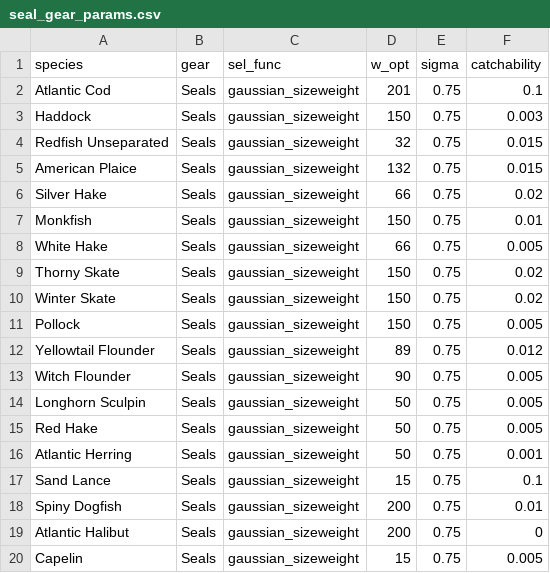
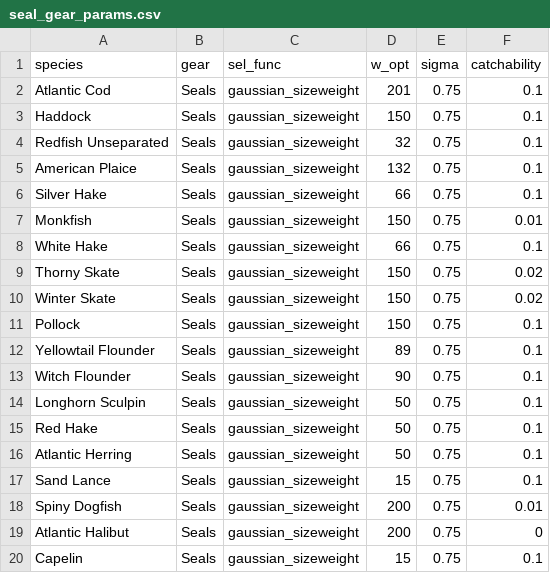
Before and after one commit to Ezekiel-Adekoya/ESS_Restructured, a CSV file: Ess_data/seal_gear_params.csv, drawn as a sheet.

```diff
--- a/Ess_data/seal_gear_params.csv
+++ b/Ess_data/seal_gear_params.csv
@@ -2,16 +2,16 @@
 "Atlantic Cod","Seals","gaussian_sizeweight",201,0.75,0.1
-"Haddock","Seals","gaussian_sizeweight",150,0.75,0.003
-"Redfish Unseparated","Seals","gaussian_sizeweight",32,0.75,0.015
-"American Plaice","Seals","gaussian_sizeweight",132,0.75,0.015
-"Silver Hake","Seals","gaussian_sizeweight",66,0.75,0.02
+"Haddock","Seals","gaussian_sizeweight",150,0.75,0.1
+"Redfish Unseparated","Seals","gaussian_sizeweight",32,0.75,0.1
+"American Plaice","Seals","gaussian_sizeweight",132,0.75,0.1
+"Silver Hake","Seals","gaussian_sizeweight",66,0.75,0.1
 "Monkfish","Seals","gaussian_sizeweight",150,0.75,0.01
-"White Hake","Seals","gaussian_sizeweight",66,0.75,0.005
+"White Hake","Seals","gaussian_sizeweight",66,0.75,0.1
 "Thorny Skate","Seals","gaussian_sizeweight",150,0.75,0.02
 "Winter Skate","Seals","gaussian_sizeweight",150,0.75,0.02
-"Pollock","Seals","gaussian_sizeweight",150,0.75,0.005
-"Yellowtail Flounder","Seals","gaussian_sizeweight",89,0.75,0.012
-"Witch Flounder","Seals","gaussian_sizeweight",90,0.75,0.005
-"Longhorn Sculpin","Seals","gaussian_sizeweight",50,0.75,0.005
-"Red Hake","Seals","gaussian_sizeweight",50,0.75,0.005
-"Atlantic Herring","Seals","gaussian_sizeweight",50,0.75,0.001
+"Pollock","Seals","gaussian_sizeweight",150,0.75,0.1
+"Yellowtail Flounder","Seals","gaussian_sizeweight",89,0.75,0.1
+"Witch Flounder","Seals","gaussian_sizeweight",90,0.75,0.1
+"Longhorn Sculpin","Seals","gaussian_sizeweight",50,0.75,0.1
+"Red Hake","Seals","gaussian_sizeweight",50,0.75,0.1
+"Atlantic Herring","Seals","gaussian_sizeweight",50,0.75,0.1
 "Sand Lance","Seals","gaussian_sizeweight",15,0.75,0.1
@@ -19,2 +19,2 @@
 "Atlantic Halibut","Seals","gaussian_sizeweight",200,0.75,0
-"Capelin","Seals","gaussian_sizeweight",15,0.75,0.005
+"Capelin","Seals","gaussian_sizeweight",15,0.75,0.1
```
Also changed, not shown: Ess_data/effort_by_gear.csv, Ess_data/effort_gear_with_seals.csv, 27 other files.
